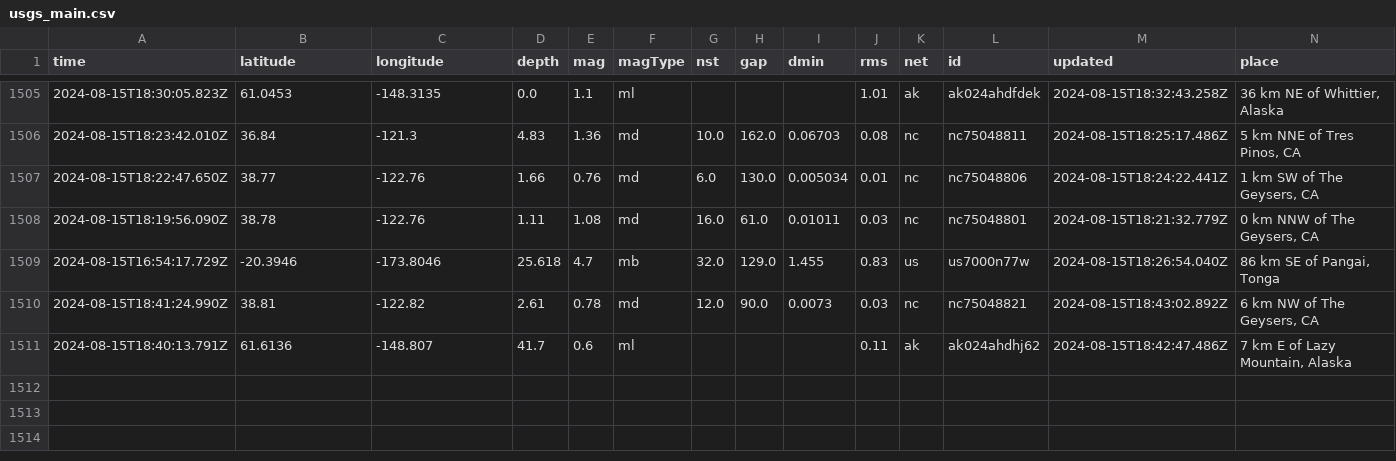
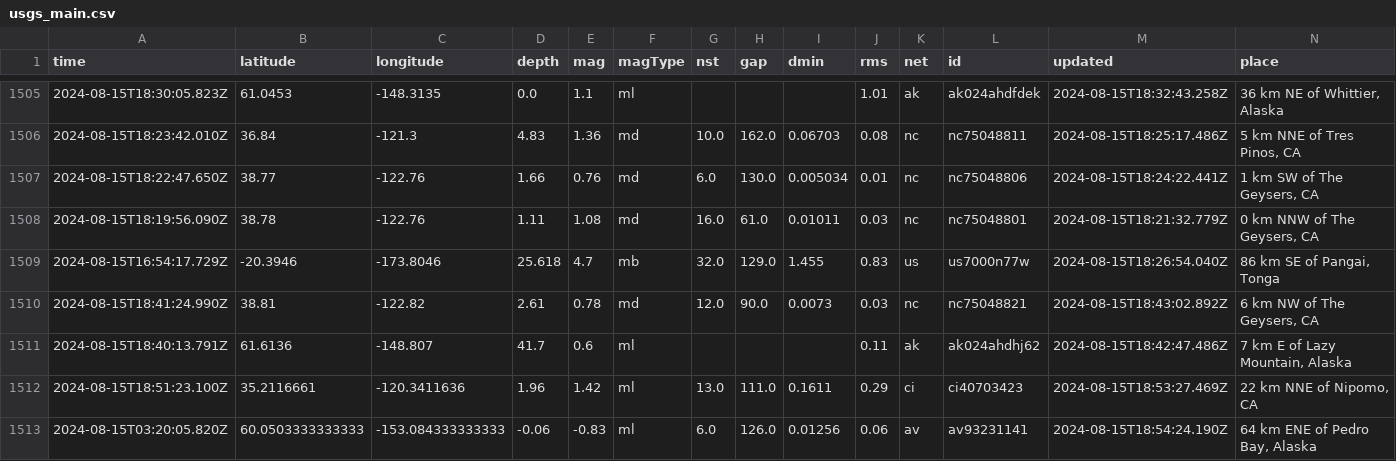
Before and after one commit to HowardTan-repo/demo-github-actions, a CSV file: usgs_main.csv, drawn as a sheet; only a part is shown, gaps mark what is left out; rows hold the shown columns only; the diff names each change by its address in the sheet, - before the commit and + after, or states it on an @@ line.

```diff
--- a/usgs_main.csv
+++ b/usgs_main.csv
+row 1512: 2024-08-15T18:51:23.100Z | 35.2116661 | -120.3411636 | 1.96 | 1.42 | ml | 13.0 | 111.0 | 0.1611 | 0.29 | ci | ci40703423 | 2024-08-15T18:53:27.469Z | 22 km NNE of Nipomo, CA
+row 1513: 2024-08-15T03:20:05.820Z | 60.0503333333333 | -153.084333333333 | -0.06 | -0.83 | ml | 6.0 | 126.0 | 0.01256 | 0.06 | av | av93231141 | 2024-08-15T18:54:24.190Z | 64 km ENE of Pedro Bay, Alaska
```
Also changed, not shown: usgs_current.csv.
